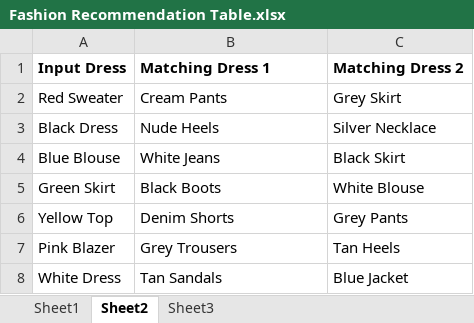
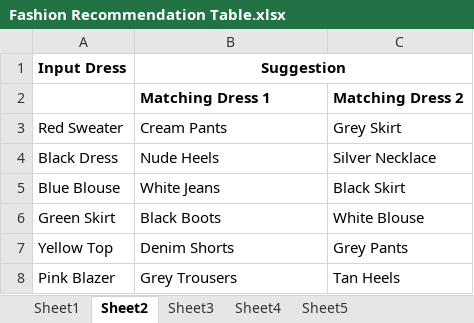
Before and after one commit to hs3387/ccbd_proj, an Excel workbook: src/Fashion Recommendation Table.xlsx, sheet Sheet2, drawn as a sheet; only a part is shown; the shorter side is filled out with more unchanged rows; values as stored, in another font and other column widths than the file's, no borders; charts and pictures not drawn; the diff names each change by its address in the sheet, - before the commit and + after, or states it on an @@ line.

```diff
--- a/src/Fashion Recommendation Table.xlsx (sheet Sheet2)
+++ b/src/Fashion Recommendation Table.xlsx (sheet Sheet2)
+sheet tab: Sheet4
+sheet tab: Sheet5
-B1: Matching Dress 1
+B1: Suggestion
-B1 alignment: left
+B1 alignment: center
+B1:C1 merged
-C1: Matching Dress 2
+C1: (empty)
+row 2:  | Matching Dress 1 | Matching Dress 2
```
Also changed, not shown: charts or pictures, 1 other file.
